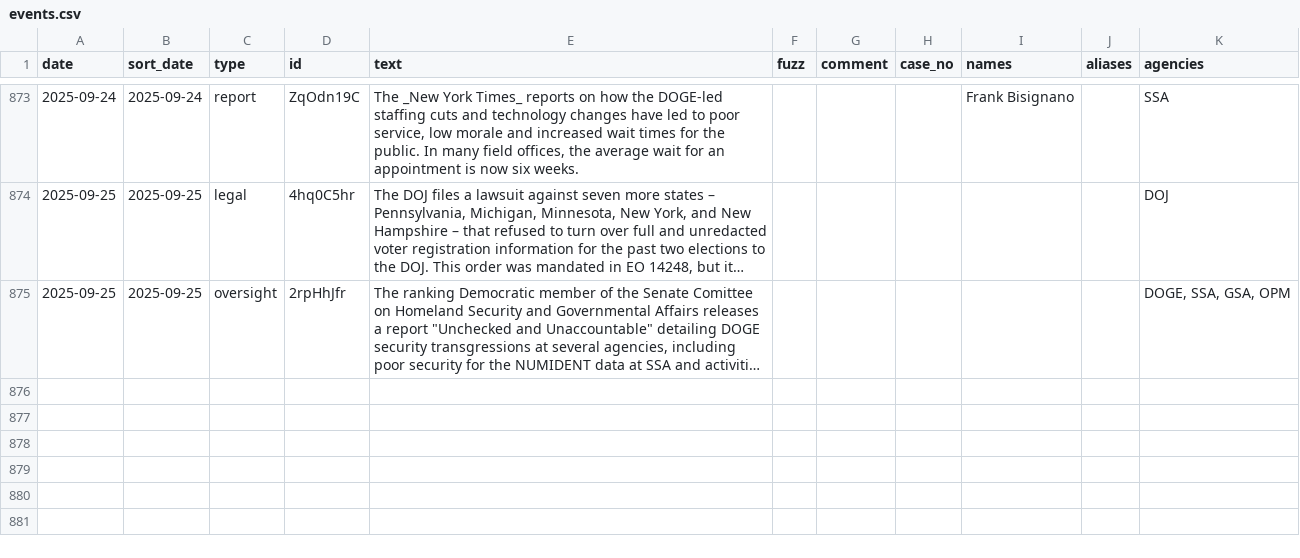
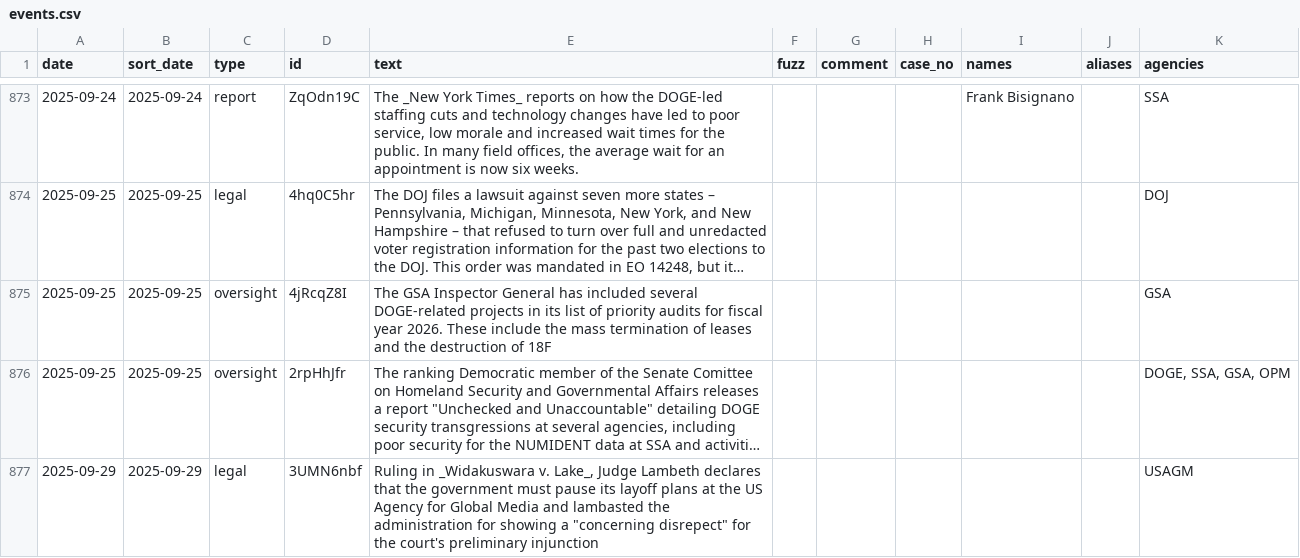
Before and after one commit to harrisj/doge_track, a CSV file: src/csv/events.csv, drawn as a sheet; only a part is shown, gaps mark what is left out; long unchanged cells end in …; the diff names each change by its address in the sheet, - before the commit and + after, or states it on an @@ line.

Commit message:
A few more events

```diff
--- a/src/csv/events.csv
+++ b/src/csv/events.csv
+row 875: 2025-09-25 | 2025-09-25 | oversight | 4jRcqZ8I | The GSA Inspector General has included several DOGE-related projects in its list of priority audits for fiscal year 2026. These include the mass termination of leases and the destruction of 18F |  |  |  |  |  | GSA
+row 877: 2025-09-29 | 2025-09-29 | legal | 3UMN6nbf | Ruling in _Widakuswara v. Lake_, Judge Lambeth declares that the government must pause its layoff plans at the US Agency for Global Media and lambasted the administration for showing a "concerning disrepect" for the court's preliminary injunction |  |  |  |  |  | USAGM
```
Also changed, not shown: src/csv/agencies.csv, 2 other files.
